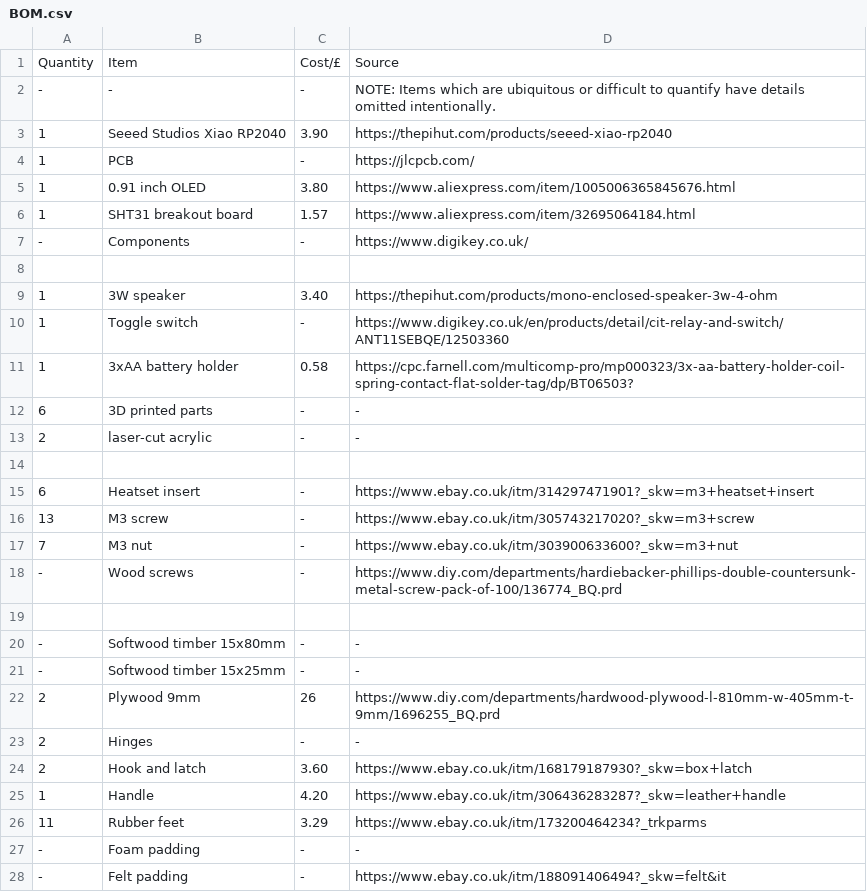
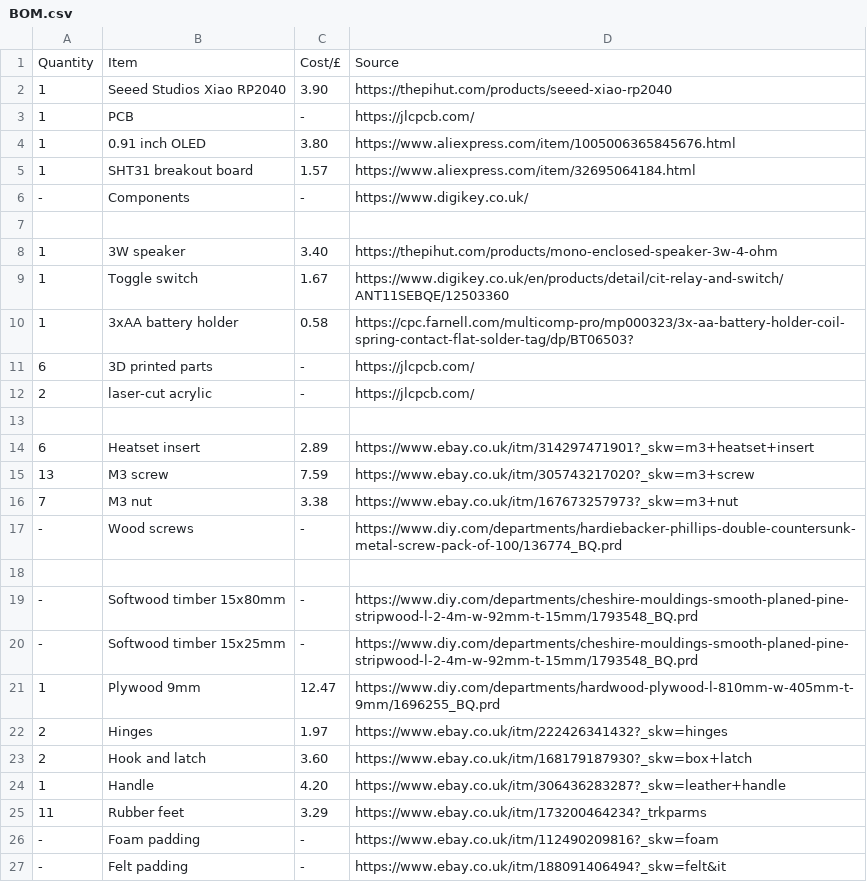
Before and after one commit to AndrewJ-25/Banjobox, a CSV file: BOM.csv, drawn as a sheet.

Commit message:
Update BOM.csv

```diff
--- a/BOM.csv
+++ b/BOM.csv
@@ -1,3 +1,2 @@
 Quantity, Item, Cost/£, Source
--, -, -, NOTE: Items which are ubiquitous or difficult to quantify have details omitted intentionally.
 1, Seeed Studios Xiao RP2040, 3.90, https://thepihut.com/products/seeed-xiao-rp2040
@@ -9,16 +8,16 @@ Quantity, Item, Cost/£, Source
 1, 3W speaker, 3.40, https://thepihut.com/products/mono-enclosed-speaker-3w-4-ohm
-1, Toggle switch, -, https://www.digikey.co.uk/en/products/detail/cit-relay-and-switch/ANT11SEBQE/12503360
+1, Toggle switch, 1.67, https://www.digikey.co.uk/en/products/detail/cit-relay-and-switch/ANT11SEBQE/12503360
 1, 3xAA battery holder, 0.58, https://cpc.farnell.com/multicomp-pro/mp000323/3x-aa-battery-holder-coil-spring-contact-flat-solder-tag/dp/BT06503?
-6, 3D printed parts, -, -
-2, laser-cut acrylic, -, -
+6, 3D printed parts, -, https://jlcpcb.com/
+2, laser-cut acrylic, -, https://jlcpcb.com/
 
-6, Heatset insert, -, https://www.ebay.co.uk/itm/314297471901?_skw=m3+heatset+insert
-13, M3 screw, -, https://www.ebay.co.uk/itm/305743217020?_skw=m3+screw
-7, M3 nut, -, https://www.ebay.co.uk/itm/303900633600?_skw=m3+nut
+6, Heatset insert, 2.89, https://www.ebay.co.uk/itm/314297471901?_skw=m3+heatset+insert
+13, M3 screw, 7.59, https://www.ebay.co.uk/itm/305743217020?_skw=m3+screw
+7, M3 nut, 3.38, https://www.ebay.co.uk/itm/167673257973?_skw=m3+nut
 -, Wood screws, -, https://www.diy.com/departments/hardiebacker-phillips-double-countersunk-metal-screw-pack-of-100/136774_BQ.prd
 
--, Softwood timber 15x80mm, -, -
--, Softwood timber 15x25mm, -, -
-2, Plywood 9mm, 26, https://www.diy.com/departments/hardwood-plywood-l-810mm-w-405mm-t-9mm/1696255_BQ.prd
-2, Hinges, -, -
+-, Softwood timber 15x80mm, -, https://www.diy.com/departments/cheshire-mouldings-smooth-planed-pine-stripwood-l-2-4m-w-92mm-t-15mm/1793548_BQ.prd
+-, Softwood timber 15x25mm, -, https://www.diy.com/departments/cheshire-mouldings-smooth-planed-pine-stripwood-l-2-4m-w-92mm-t-15mm/1793548_BQ.prd
+1, Plywood 9mm, 12.47, https://www.diy.com/departments/hardwood-plywood-l-810mm-w-405mm-t-9mm/1696255_BQ.prd
+2, Hinges, 1.97, https://www.ebay.co.uk/itm/222426341432?_skw=hinges
 2, Hook and latch, 3.60, https://www.ebay.co.uk/itm/168179187930?_skw=box+latch
@@ -26,3 +25,3 @@ Quantity, Item, Cost/£, Source
 11, Rubber feet, 3.29, https://www.ebay.co.uk/itm/173200464234?_trkparms
--, Foam padding, -, -
+-, Foam padding, -, https://www.ebay.co.uk/itm/112490209816?_skw=foam
 -, Felt padding, -, https://www.ebay.co.uk/itm/188091406494?_skw=felt&it
```
